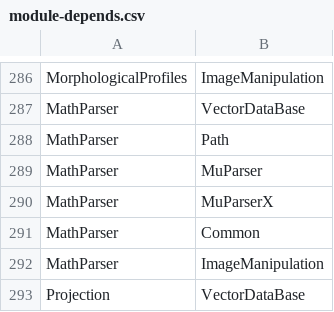
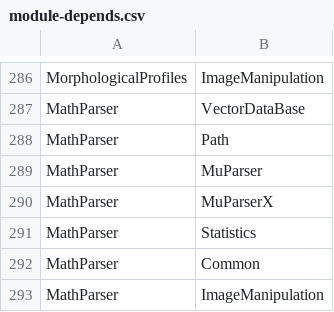
Before and after one commit to orfeotoolbox/OTB-DevUtils, a CSV file: Scripts/modularization/module-depends.csv, drawn as a sheet; only a part is shown, gaps mark what is left out; the shorter side is filled out with more unchanged rows.

Commit message:
ENH: missing module deps

```diff
--- a/Scripts/modularization/module-depends.csv
+++ b/Scripts/modularization/module-depends.csv
@@ -290,2 +290,3 @@ MathParser,MuParser
 MathParser,MuParserX
+MathParser,Statistics
 MathParser,Common
```
